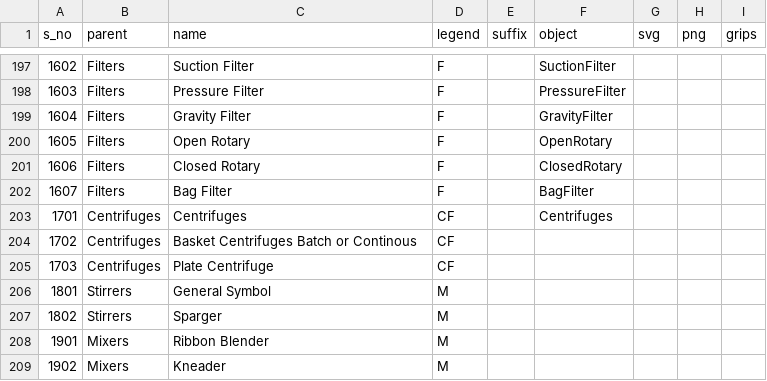
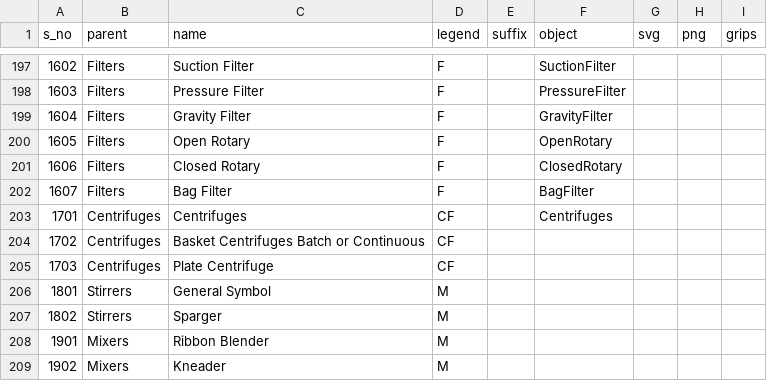
Before and after one commit to Nitish-Karthick/Chemical-PFD-Web-Desktop, a CSV file: desktop-frontend/ui/assets/Component_Details.csv, drawn as a sheet; only a part is shown, gaps mark what is left out.

```diff
--- a/desktop-frontend/ui/assets/Component_Details.csv
+++ b/desktop-frontend/ui/assets/Component_Details.csv
@@ -203,3 +203,3 @@
 1701,Centrifuges,Centrifuges,CF,,Centrifuges,,,
-1702,Centrifuges,Basket Centrifuges Batch or Continous,CF,,,,,
+1702,Centrifuges,Basket Centrifuges Batch or Continuous,CF,,,,,
 1703,Centrifuges,Plate Centrifuge,CF,,,,,
```
